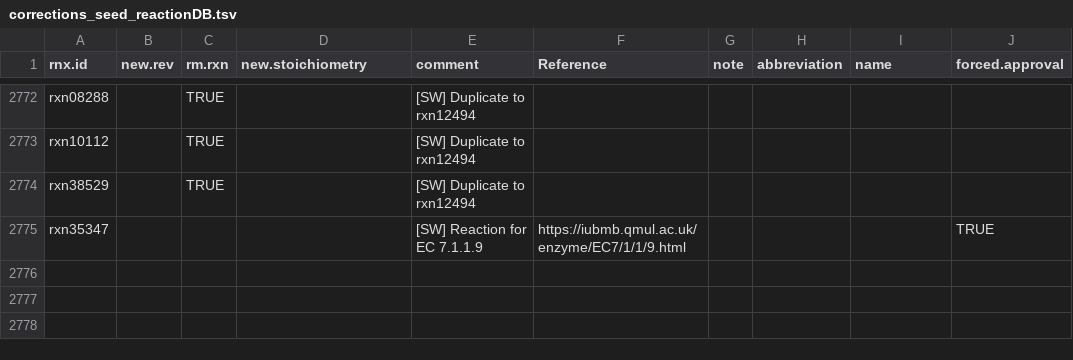
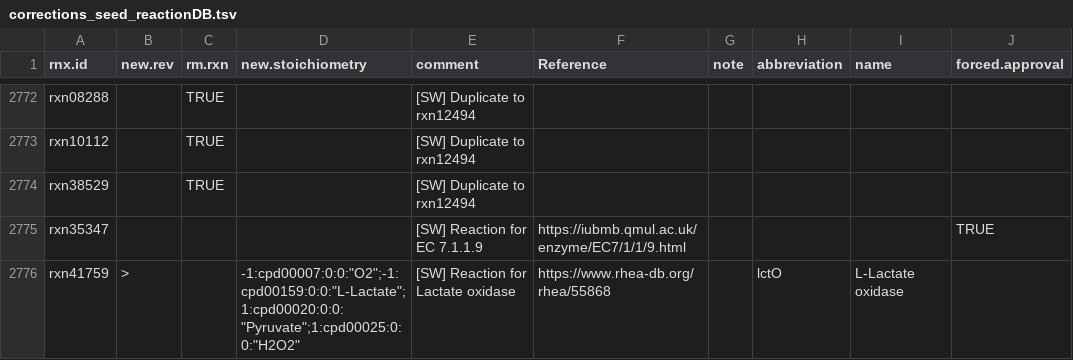
Before and after one commit to jotech/gapseq, a TSV file: dat/corrections_seed_reactionDB.tsv, drawn as a sheet; only a part is shown, gaps mark what is left out.

Commit message:
Added lactate oxidase (EC 1.1.3.2) to biochemistry DB

```diff
--- a/dat/corrections_seed_reactionDB.tsv
+++ b/dat/corrections_seed_reactionDB.tsv
@@ -2775 +2775,2 @@ rxn38529		TRUE		[SW] Duplicate to rxn12494
 rxn35347				[SW] Reaction for EC 7.1.1.9	https://iubmb.qmul.ac.uk/enzyme/EC7/1/1/9.html				TRUE
+rxn41759	>		-1:cpd00007:0:0:"O2";-1:cpd00159:0:0:"L-Lactate";1:cpd00020:0:0:"Pyruvate";1:cpd00025:0:0:"H2O2"	[SW] Reaction for Lactate oxidase	https://www.rhea-db.org/rhea/55868		lctO	L-Lactate oxidase	
```
Also changed, not shown: dat/seed_Enzyme_Class_Reactions_Aliases_unique_edited.tsv.
